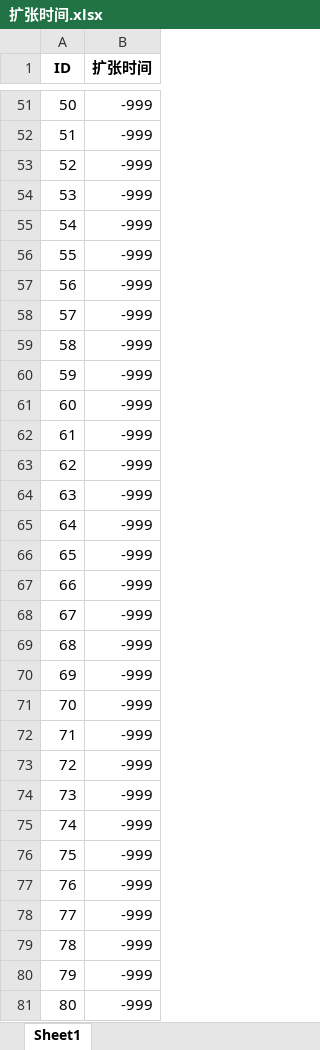
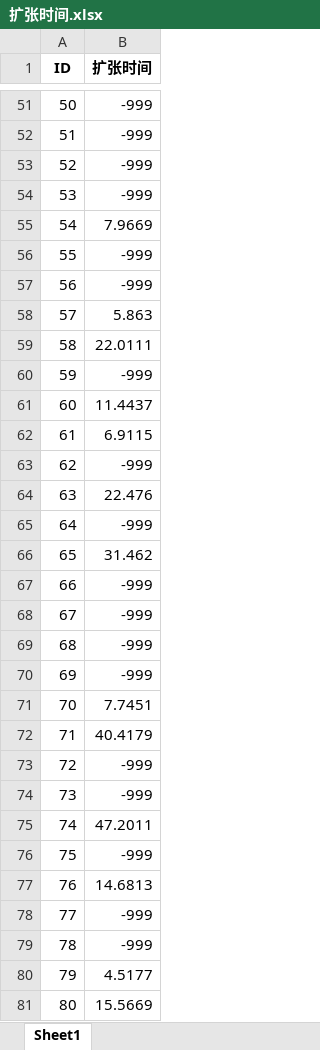
Before and after one commit to spiritysdx/CPGMCM_2023_Code, an Excel workbook: 扩张时间.xlsx, sheet Sheet1, drawn as a sheet; only a part is shown, gaps mark what is left out; values as stored, in another font and other column widths than the file's, no borders; the diff covers the shown part only; the diff names each change by its address in the sheet, - before the commit and + after, or states it on an @@ line.

```diff
--- a/扩张时间.xlsx (sheet Sheet1)
+++ b/扩张时间.xlsx (sheet Sheet1)
-B55 (扩张时间): -999
+B55 (扩张时间): 7.9669
-B58 (扩张时间): -999
+B58 (扩张时间): 5.863
-B59 (扩张时间): -999
+B59 (扩张时间): 22.0111
-B61 (扩张时间): -999
+B61 (扩张时间): 11.4437
-B62 (扩张时间): -999
+B62 (扩张时间): 6.9115
-B64 (扩张时间): -999
+B64 (扩张时间): 22.476
-B66 (扩张时间): -999
+B66 (扩张时间): 31.462
-B71 (扩张时间): -999
+B71 (扩张时间): 7.7451
-B72 (扩张时间): -999
+B72 (扩张时间): 40.4179
-B75 (扩张时间): -999
+B75 (扩张时间): 47.2011
-B77 (扩张时间): -999
+B77 (扩张时间): 14.6813
-B80 (扩张时间): -999
+B80 (扩张时间): 4.5177
-B81 (扩张时间): -999
+B81 (扩张时间): 15.5669
```
Also changed, not shown: 26 edited cells elsewhere in this sheet, 是否扩张.xlsx, 血肿1a_100人拟合优度.xlsx, 3 other files.
